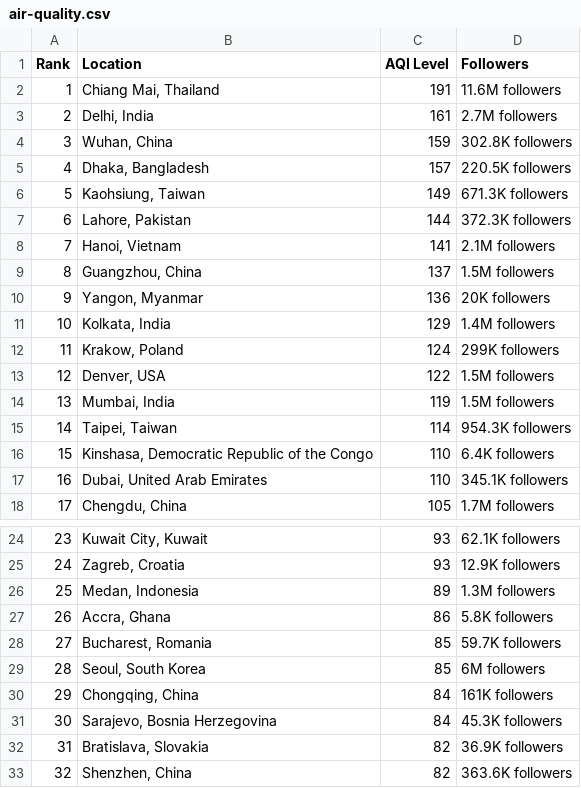
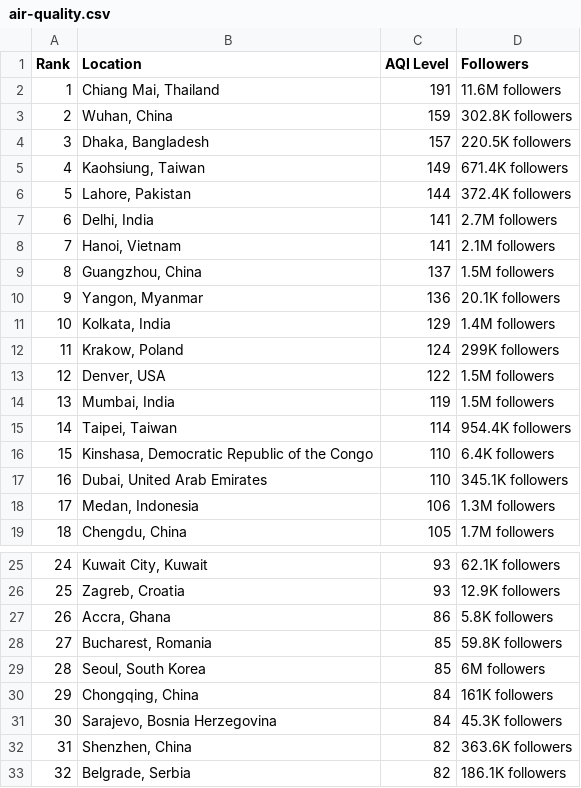
Before and after one commit to dipunew/Most-Polluted-Cities-in-The-World, a CSV file: air-quality.csv, drawn as a sheet; only a part is shown, gaps mark what is left out; the shorter side is filled out with more unchanged rows; removed rows and columns are numbered as before the commit, all else as after; the diff covers the shown part only; the diff names each change by its address in the sheet, - before the commit and + after, or states it on an @@ line.

```diff
--- a/air-quality.csv
+++ b/air-quality.csv
-row 3: 2 | Delhi, India | 161 | 2.7M followers
@@ column A (Rank) renumbered between rows 3 and 96 @@
-D5 (Followers): 671.3K followers
+D5 (Followers): 671.4K followers
-D6 (Followers): 372.3K followers
+D6 (Followers): 372.4K followers
+row 7: 6 | Delhi, India | 141 | 2.7M followers
-D10 (Followers): 20K followers
+D10 (Followers): 20.1K followers
-D15 (Followers): 954.3K followers
+D15 (Followers): 954.4K followers
+row 18: 17 | Medan, Indonesia | 106 | 1.3M followers
-row 26: 25 | Medan, Indonesia | 89 | 1.3M followers
-D28 (Followers): 59.7K followers
+D28 (Followers): 59.8K followers
-row 32: 31 | Bratislava, Slovakia | 82 | 36.9K followers
```
Also changed, not shown: 5 added rows, 4 removed rows and 4 edited cells elsewhere in this file.
